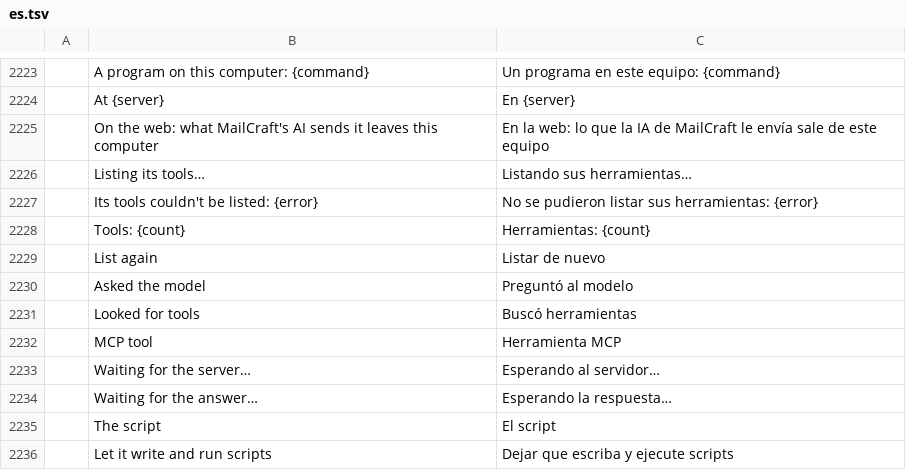
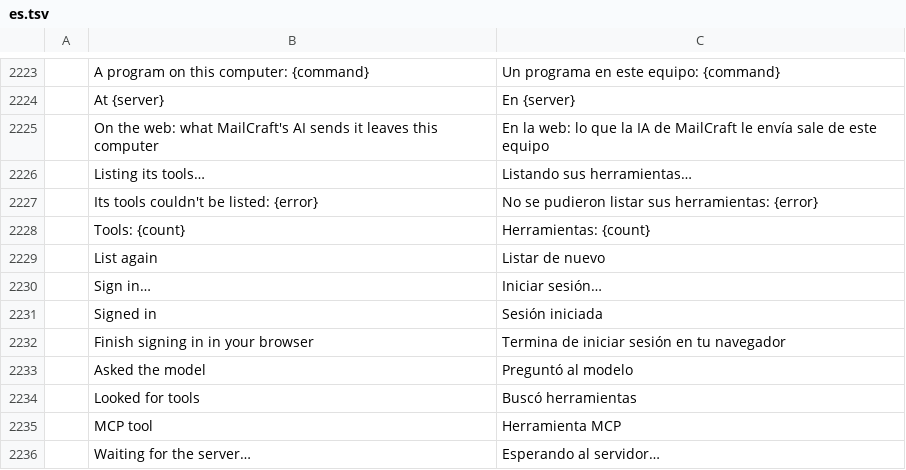
Before and after one commit to dmoghnie/mailcraft, a TSV file: crates/ui-egui/src/i18n/es.tsv, drawn as a sheet; only a part is shown, gaps mark what is left out; the shorter side is filled out with more unchanged rows; the diff names each change by its address in the sheet, - before the commit and + after, or states it on an @@ line.

```diff
--- a/crates/ui-egui/src/i18n/es.tsv
+++ b/crates/ui-egui/src/i18n/es.tsv
+row 2230:  | Sign in… | Iniciar sesión…
+row 2231:  | Signed in | Sesión iniciada
+row 2232:  | Finish signing in in your browser | Termina de iniciar sesión en tu navegador
```
Also changed, not shown: crates/ui-egui/src/i18n/ar.tsv, crates/ui-egui/src/i18n/hu.tsv, 41 other files.
